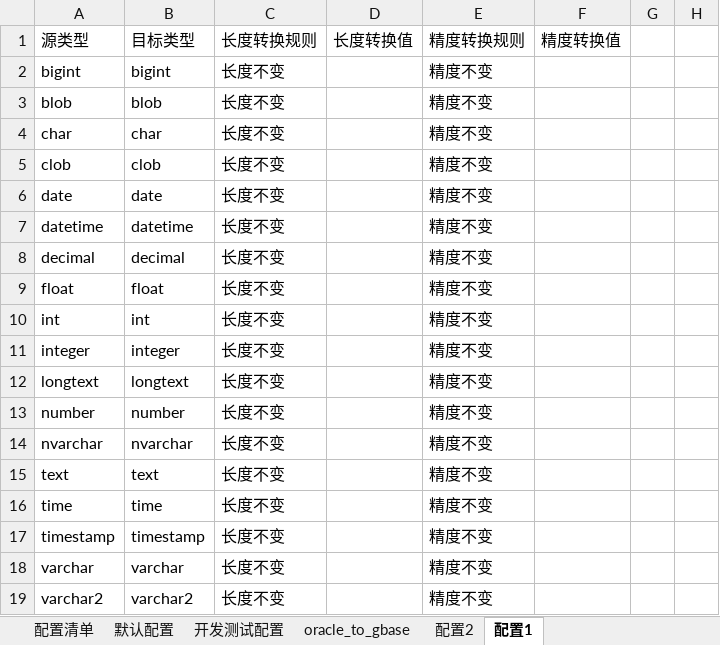
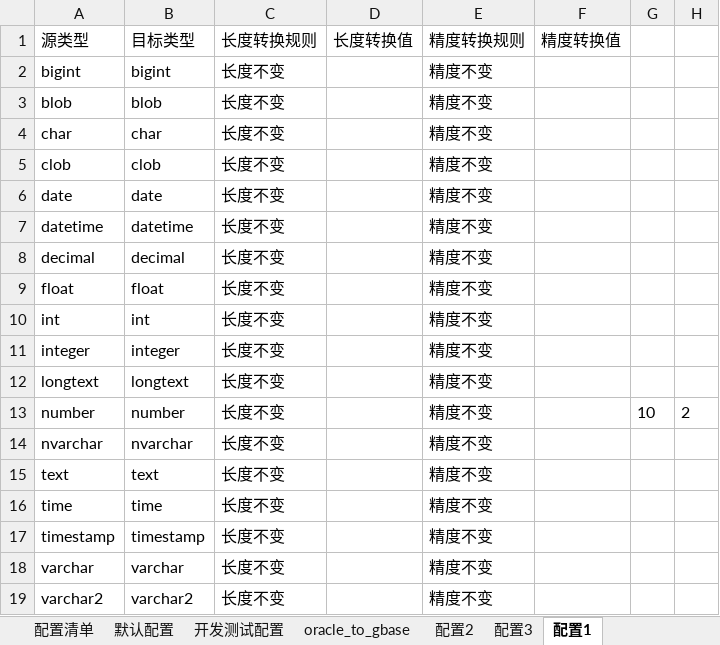
Before and after one commit to lj786824023/ljz-tools, an Excel workbook: 表结构转换/_internal/aaa_etc/表结构转换规则.xlsx, sheet 配置1, drawn as a sheet; values as stored, in another font and other column widths than the file's, no borders; the diff names each change by its address in the sheet, - before the commit and + after, or states it on an @@ line.

```diff
--- a/表结构转换/_internal/aaa_etc/表结构转换规则.xlsx (sheet 配置1)
+++ b/表结构转换/_internal/aaa_etc/表结构转换规则.xlsx (sheet 配置1)
+sheet tab: 配置3
-G13: (empty)
+G13: 10
-H13: (empty)
+H13: 2
```
Also changed, not shown: sheet oracle_to_gbase, sheet 配置清单, 7 other files.
